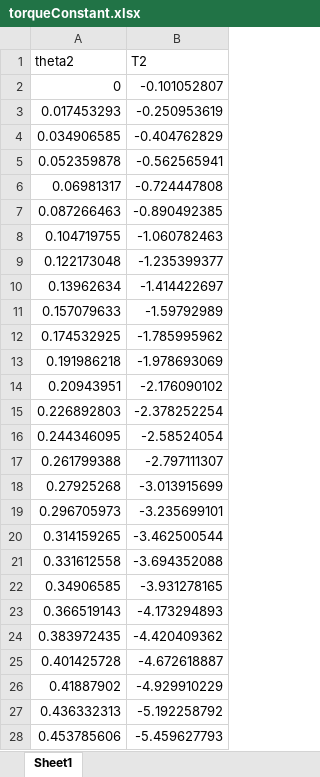
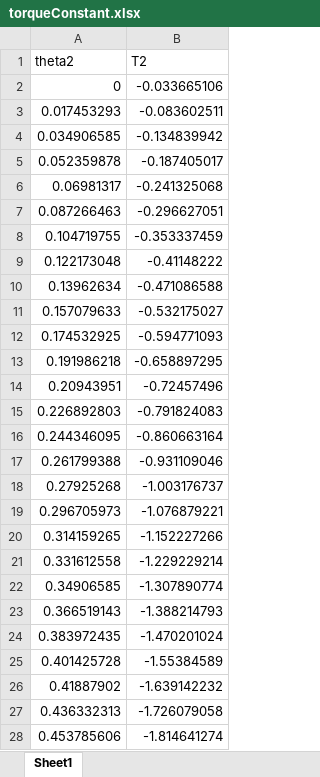
Before and after one commit to ErinSolstice/machine-design-dream-team, an Excel workbook: torqueConstant.xlsx, sheet Sheet1, drawn as a sheet; only a part is shown; values as stored, in another font and other column widths than the file's, no borders; the diff covers the shown part only; the diff names each change by its address in the sheet, - before the commit and + after, or states it on an @@ line.

```diff
--- a/torqueConstant.xlsx (sheet Sheet1)
+++ b/torqueConstant.xlsx (sheet Sheet1)
-B2 (T2): -0.101052807
+B2 (T2): -0.033665106
-B3 (T2): -0.250953619
+B3 (T2): -0.083602511
-B4 (T2): -0.404762829
+B4 (T2): -0.134839942
-B5 (T2): -0.562565941
+B5 (T2): -0.187405017
-B6 (T2): -0.724447808
+B6 (T2): -0.241325068
-B7 (T2): -0.890492385
+B7 (T2): -0.296627051
-B8 (T2): -1.060782463
+B8 (T2): -0.353337459
-B9 (T2): -1.235399377
+B9 (T2): -0.41148222
-B10 (T2): -1.414422697
+B10 (T2): -0.471086588
-B11 (T2): -1.59792989
+B11 (T2): -0.532175027
-B12 (T2): -1.785995962
+B12 (T2): -0.594771093
-B13 (T2): -1.978693069
+B13 (T2): -0.658897295
-B14 (T2): -2.176090102
+B14 (T2): -0.72457496
-B15 (T2): -2.378252254
+B15 (T2): -0.791824083
-B16 (T2): -2.58524054
+B16 (T2): -0.860663164
-B17 (T2): -2.797111307
+B17 (T2): -0.931109046
-B18 (T2): -3.013915699
+B18 (T2): -1.003176737
-B19 (T2): -3.235699101
+B19 (T2): -1.076879221
-B20 (T2): -3.462500544
+B20 (T2): -1.152227266
-B21 (T2): -3.694352088
+B21 (T2): -1.229229214
-B22 (T2): -3.931278165
+B22 (T2): -1.307890774
-B23 (T2): -4.173294893
+B23 (T2): -1.388214793
-B24 (T2): -4.420409362
+B24 (T2): -1.470201024
-B25 (T2): -4.672618887
+B25 (T2): -1.55384589
-B26 (T2): -4.929910229
+B26 (T2): -1.639142232
-B27 (T2): -5.192258792
+B27 (T2): -1.726079058
-B28 (T2): -5.459627793
+B28 (T2): -1.814641274
```
Also changed, not shown: 334 edited cells elsewhere in this sheet, torqueStartup.xlsx, 5 other files.
